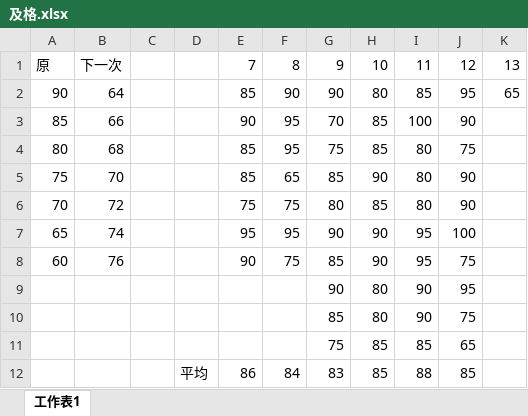
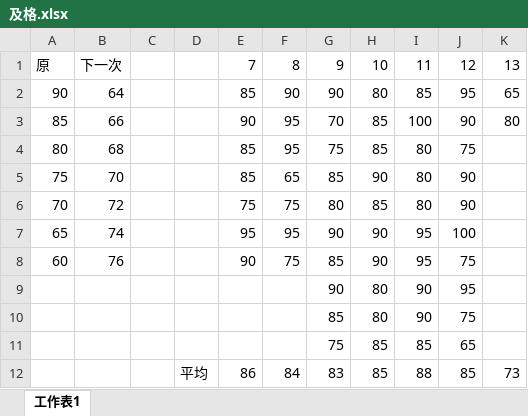
Before and after one commit to drher/drher.github.io, an Excel workbook: salf/及格.xlsx, sheet 工作表1, drawn as a sheet; values as stored, in another font and other column widths than the file's, no borders; the diff names each change by its address in the sheet, - before the commit and + after, or states it on an @@ line.

```diff
--- a/salf/及格.xlsx (sheet 工作表1)
+++ b/salf/及格.xlsx (sheet 工作表1)
-K3: (empty)
+K3: 80
-K12: (empty)
+K12: 73
```
Also changed, not shown: salf/丙種職業安全衛生業務主管題庫.xlsx.
